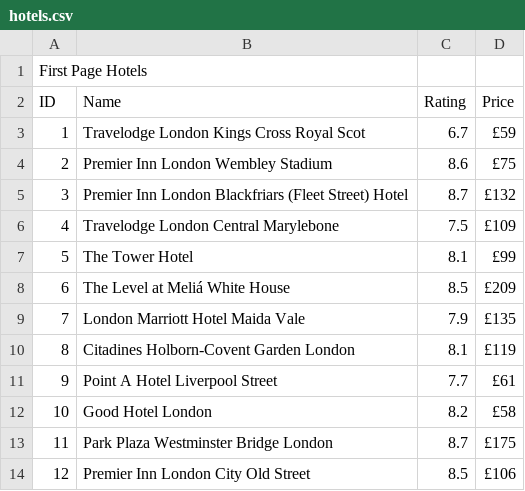
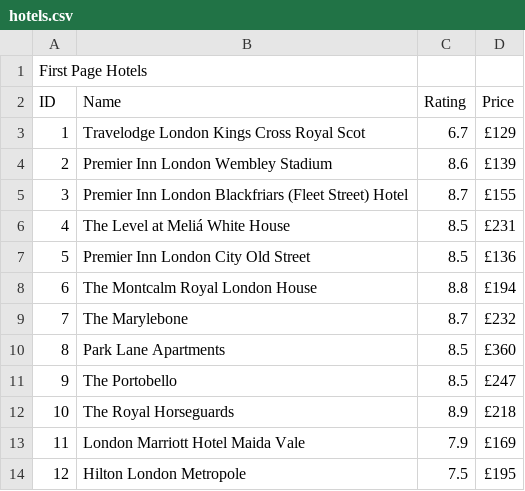
Before and after one commit to ResistanceHub/hotels, a CSV file: hotelSearch/SearchResult/hotels.csv, drawn as a sheet; only a part is shown; the diff covers the shown part only.

```diff
--- a/hotelSearch/SearchResult/hotels.csv
+++ b/hotelSearch/SearchResult/hotels.csv
@@ -2,13 +2,13 @@
 ID, Name , Rating , Price
-1,Travelodge London Kings Cross Royal Scot,6.7,£59
-2,Premier Inn London Wembley Stadium,8.6,£75
-3,Premier Inn London Blackfriars (Fleet Street) Hotel,8.7,£132
-4,Travelodge London Central Marylebone,7.5,£109
-5,The Tower Hotel,8.1,£99
-6,The Level at Meliá White House,8.5,£209
-7,London Marriott Hotel Maida Vale,7.9,£135
-8,Citadines Holborn-Covent Garden London,8.1,£119
-9,Point A Hotel Liverpool Street,7.7,£61
-10,Good Hotel London,8.2,£58
-11,Park Plaza Westminster Bridge London,8.7,£175
-12,Premier Inn London City Old Street,8.5,£106
+1,Travelodge London Kings Cross Royal Scot,6.7,£129
+2,Premier Inn London Wembley Stadium,8.6,£139
+3,Premier Inn London Blackfriars (Fleet Street) Hotel,8.7,£155
+4,The Level at Meliá White House,8.5,£231
+5,Premier Inn London City Old Street,8.5,£136
+6,The Montcalm Royal London House,8.8,£194
+7,The Marylebone,8.7,£232
+8,Park Lane Apartments,8.5,£360
+9,The Portobello,8.5,£247
+10,The Royal Horseguards,8.9,£218
+11,London Marriott Hotel Maida Vale,7.9,£169
+12,Hilton London Metropole,7.5,£195
```
Also changed, not shown: 37 edited cells elsewhere in this file, 3 other files.
